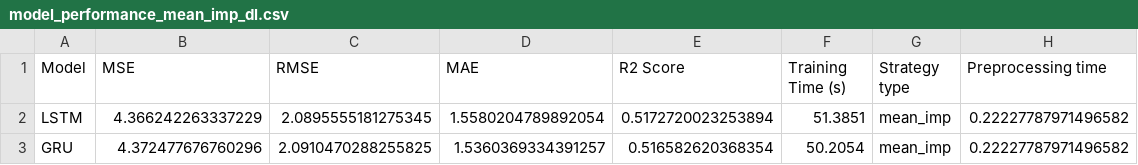
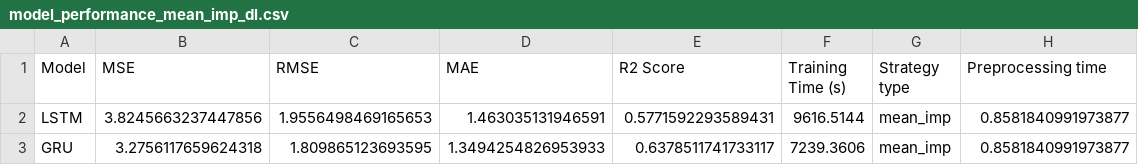
Before and after one commit to mansorrahmed/brist1d, a CSV file: results/performance/model_performance_mean_imp_dl.csv, drawn as a sheet.

```diff
--- a/results/performance/model_performance_mean_imp_dl.csv
+++ b/results/performance/model_performance_mean_imp_dl.csv
@@ -1,3 +1,3 @@
 Model,MSE,RMSE,MAE,R2 Score,Training Time (s),Strategy type,Preprocessing time
-LSTM,4.366242263337229,2.0895555181275345,1.5580204789892054,0.5172720023253894,51.3851,mean_imp,0.22227787971496582
-GRU,4.372477676760296,2.0910470288255825,1.5360369334391257,0.516582620368354,50.2054,mean_imp,0.22227787971496582
+LSTM,3.8245663237447856,1.9556498469165653,1.463035131946591,0.5771592293589431,9616.5144,mean_imp,0.8581840991973877
+GRU,3.2756117659624318,1.809865123693595,1.3494254826953933,0.6378511741733117,7239.3606,mean_imp,0.8581840991973877
```
Also changed, not shown: results/predictions/test_predictions_mean_imp_dl.csv, 13 other files.
